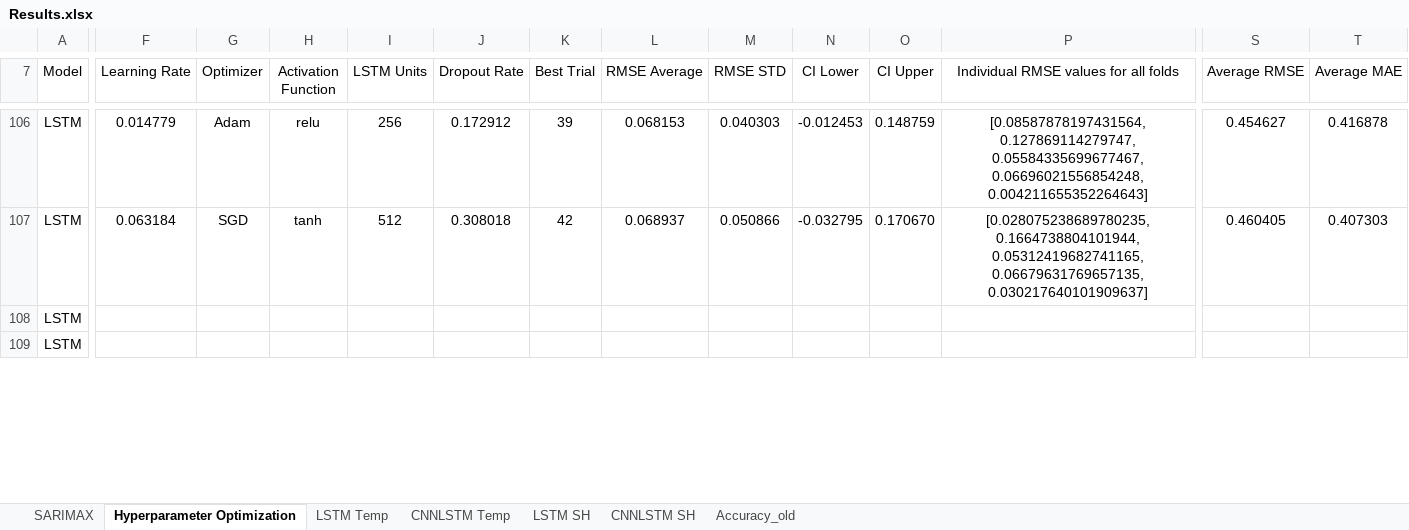
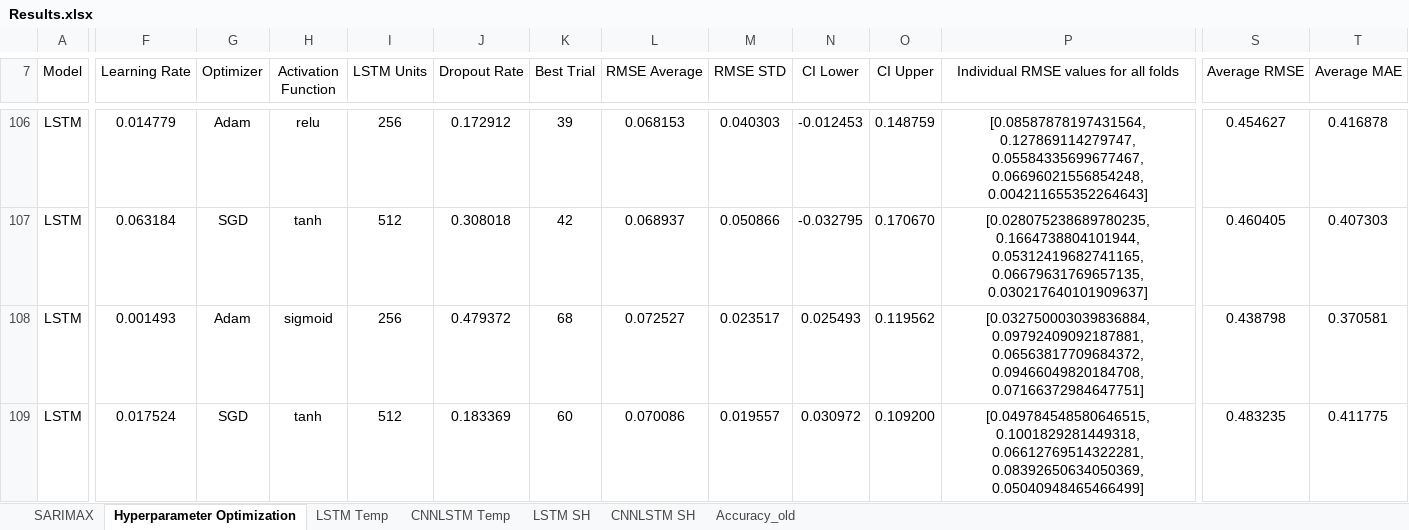
Before and after one commit to vicphysics/Temperature_and_Specific_Humidity_Prediction, an Excel workbook: Results.xlsx, sheet Hyperparameter Optimization, drawn as a sheet; only a part is shown, gaps mark what is left out; values as stored, in another font and other column widths than the file's, no borders; the diff covers the shown part only; the diff names each change by its address in the sheet, - before the commit and + after, or states it on an @@ line.

Commit message:
Add files via upload

```diff
--- a/Results.xlsx (sheet Hyperparameter Optimization)
+++ b/Results.xlsx (sheet Hyperparameter Optimization)
-F108 (Learning Rate): (empty)
+F108 (Learning Rate): 0.001493
-G108 (Optimizer): (empty)
+G108 (Optimizer): Adam
-H108 (Activation Function): (empty)
+H108 (Activation Function): sigmoid
-I108 (LSTM Units): (empty)
+I108 (LSTM Units): 256
-J108 (Dropout Rate): (empty)
+J108 (Dropout Rate): 0.479372
-K108 (Best Trial): (empty)
+K108 (Best Trial): 68
-L108 (RMSE Average): (empty)
+L108 (RMSE Average): 0.072527
-M108 (RMSE STD): (empty)
+M108 (RMSE STD): 0.023517
-N108 (CI Lower): (empty)
+N108 (CI Lower): 0.025493
-O108 (CI Upper): (empty)
+O108 (CI Upper): 0.119562
-P108: (empty)
+P108: [0.032750003039836884, 0.09792409092187881, 0.06563817709684372, 0.09466049820184708, 0.07166372984647751]
-S108 (Average RMSE): (empty)
+S108 (Average RMSE): 0.438798
-T108 (Average MAE): (empty)
+T108 (Average MAE): 0.370581
-F109 (Learning Rate): (empty)
+F109 (Learning Rate): 0.017524
-G109 (Optimizer): (empty)
+G109 (Optimizer): SGD
-H109 (Activation Function): (empty)
+H109 (Activation Function): tanh
-I109 (LSTM Units): (empty)
+I109 (LSTM Units): 512
-J109 (Dropout Rate): (empty)
+J109 (Dropout Rate): 0.183369
-K109 (Best Trial): (empty)
+K109 (Best Trial): 60
-L109 (RMSE Average): (empty)
+L109 (RMSE Average): 0.070086
-M109 (RMSE STD): (empty)
+M109 (RMSE STD): 0.019557
-N109 (CI Lower): (empty)
+N109 (CI Lower): 0.030972
-O109 (CI Upper): (empty)
+O109 (CI Upper): 0.109200
-P109: (empty)
+P109: [0.049784548580646515, 0.1001829281449318, 0.06612769514322281, 0.08392650634050369, 0.05040948465466499]
-S109 (Average RMSE): (empty)
+S109 (Average RMSE): 0.483235
-T109 (Average MAE): (empty)
+T109 (Average MAE): 0.411775
```
Also changed, not shown: 94 edited cells elsewhere in this sheet, sheet LSTM SH.
